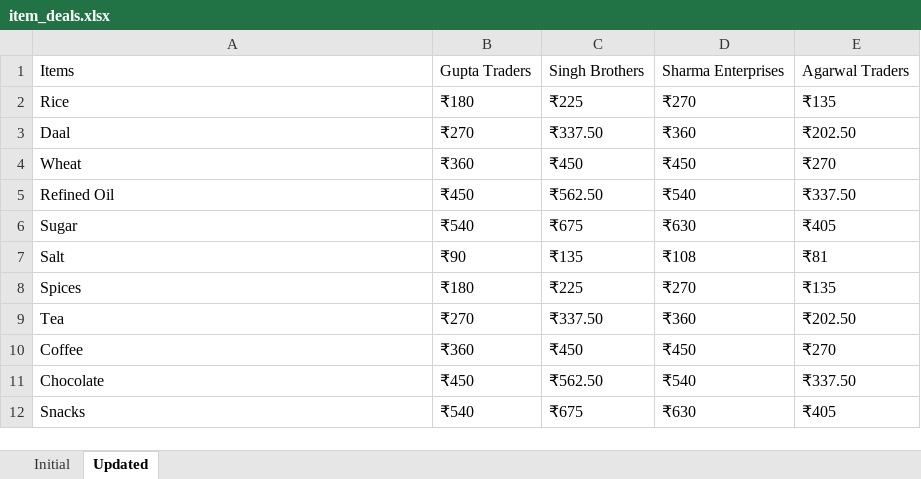
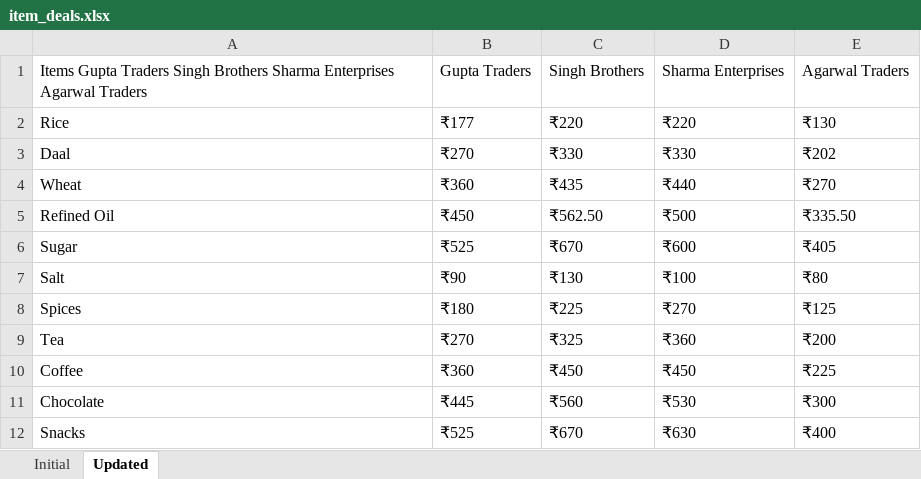
Before and after one commit to kshitijbhaskar/EY-Hackathon, an Excel workbook: item_deals.xlsx, sheet Updated, drawn as a sheet; values as stored, in another font and other column widths than the file's, no borders; the diff names each change by its address in the sheet, - before the commit and + after, or states it on an @@ line.

```diff
--- a/item_deals.xlsx (sheet Updated)
+++ b/item_deals.xlsx (sheet Updated)
-A1: Items
+A1: Items Gupta Traders Singh Brothers Sharma Enterprises Agarwal Traders
-B2: ₹180
+B2: ₹177
-C2: ₹225
+C2: ₹220
-D2: ₹270
+D2: ₹220
-E2: ₹135
+E2: ₹130
-C3: ₹337.50
+C3: ₹330
-D3: ₹360
+D3: ₹330
-E3: ₹202.50
+E3: ₹202
-C4: ₹450
+C4: ₹435
-D4: ₹450
+D4: ₹440
-D5: ₹540
+D5: ₹500
-E5: ₹337.50
+E5: ₹335.50
-B6: ₹540
+B6: ₹525
-C6: ₹675
+C6: ₹670
-D6: ₹630
+D6: ₹600
-C7: ₹135
+C7: ₹130
-D7: ₹108
+D7: ₹100
-E7: ₹81
+E7: ₹80
-E8: ₹135
+E8: ₹125
-C9: ₹337.50
+C9: ₹325
-E9: ₹202.50
+E9: ₹200
-E10: ₹270
+E10: ₹225
-B11: ₹450
+B11: ₹445
-C11: ₹562.50
+C11: ₹560
-D11: ₹540
+D11: ₹530
-E11: ₹337.50
+E11: ₹300
-B12: ₹540
+B12: ₹525
-C12: ₹675
+C12: ₹670
-E12: ₹405
+E12: ₹400
```
Also changed, not shown: 3 other files.
